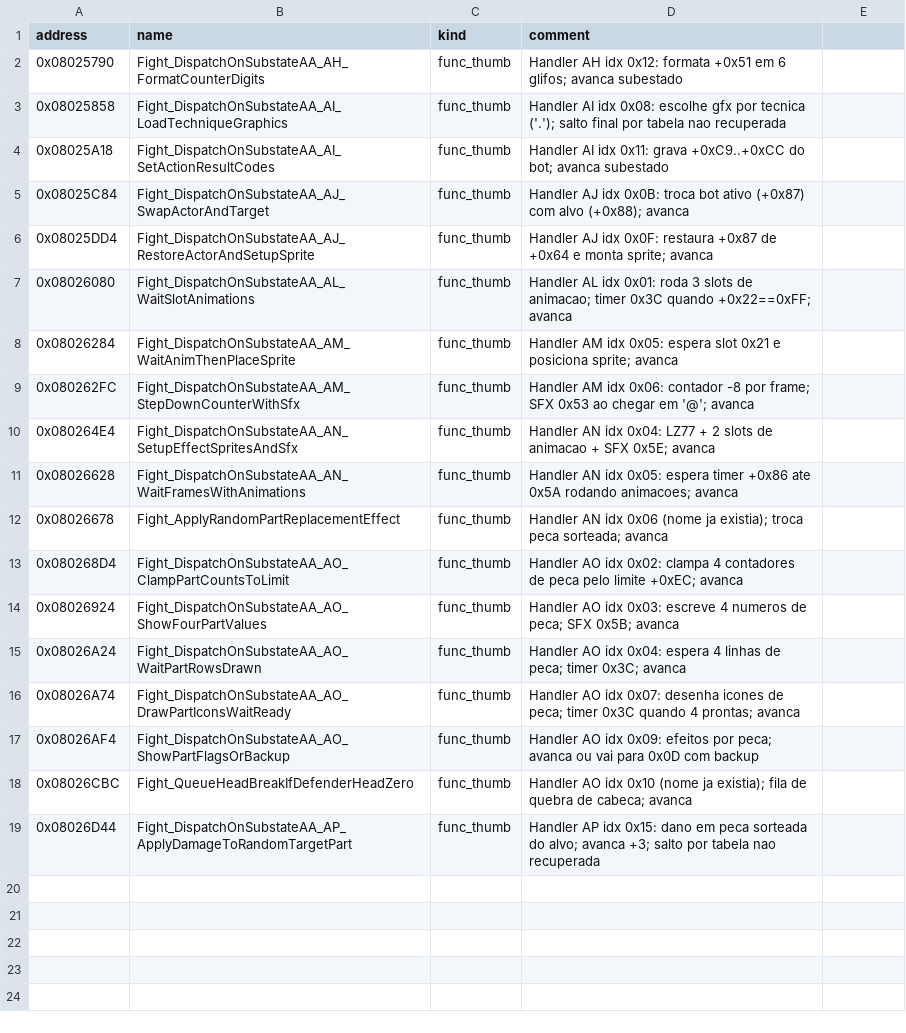
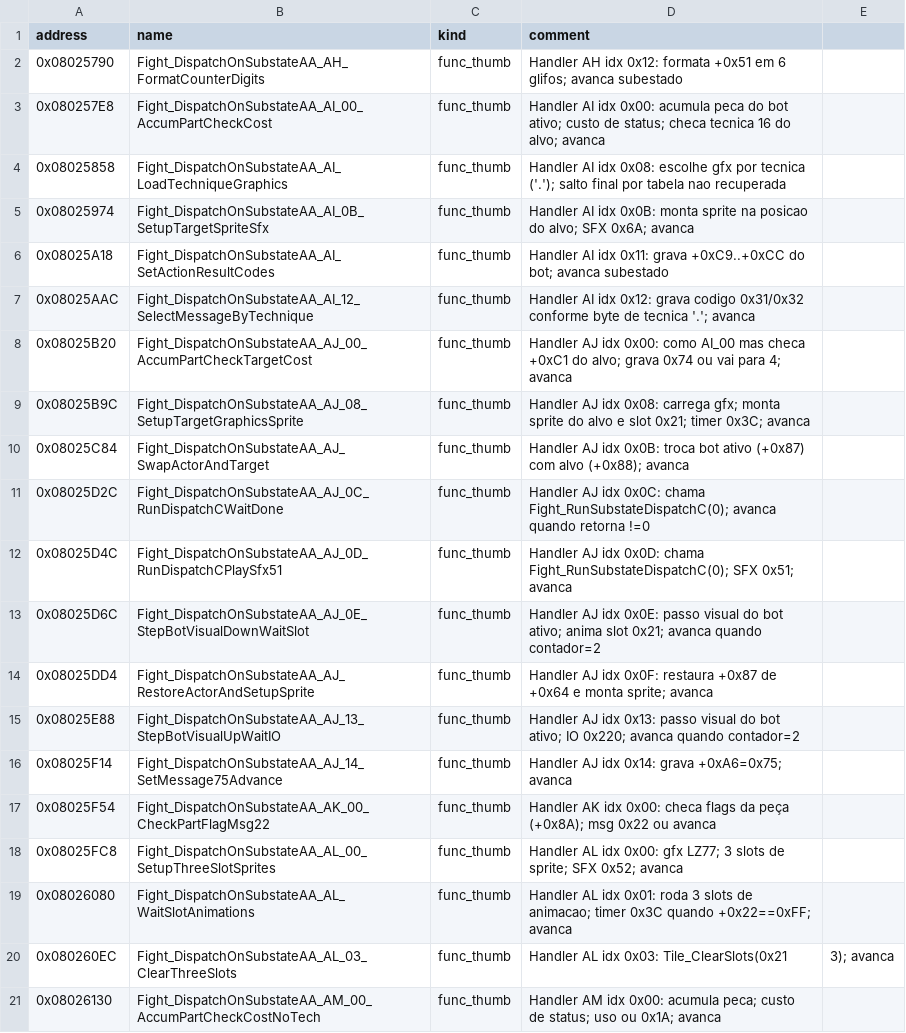
Before and after one commit to jvsdm/Medabots-Romhacking-Toolkit, a CSV file: re/functions/HA8_simbolos.csv, drawn as a sheet; only a part is shown; the shorter side is filled out with more unchanged rows; the diff covers the shown part only.

```diff
--- a/re/functions/HA8_simbolos.csv
+++ b/re/functions/HA8_simbolos.csv
@@ -2,6 +2,20 @@ address,name,kind,comment
 0x08025790,Fight_DispatchOnSubstateAA_AH_FormatCounterDigits,func_thumb,Handler AH idx 0x12: formata +0x51 em 6 glifos; avanca subestado
+0x080257E8,Fight_DispatchOnSubstateAA_AI_00_AccumPartCheckCost,func_thumb,Handler AI idx 0x00: acumula peca do bot ativo; custo de status; checa tecnica 16 do alvo; avanca
 0x08025858,Fight_DispatchOnSubstateAA_AI_LoadTechniqueGraphics,func_thumb,Handler AI idx 0x08: escolhe gfx por tecnica ('.'); salto final por tabela nao recuperada
+0x08025974,Fight_DispatchOnSubstateAA_AI_0B_SetupTargetSpriteSfx,func_thumb,Handler AI idx 0x0B: monta sprite na posicao do alvo; SFX 0x6A; avanca
 0x08025A18,Fight_DispatchOnSubstateAA_AI_SetActionResultCodes,func_thumb,Handler AI idx 0x11: grava +0xC9..+0xCC do bot; avanca subestado
+0x08025AAC,Fight_DispatchOnSubstateAA_AI_12_SelectMessageByTechnique,func_thumb,Handler AI idx 0x12: grava codigo 0x31/0x32 conforme byte de tecnica '.'; avanca
+0x08025B20,Fight_DispatchOnSubstateAA_AJ_00_AccumPartCheckTargetCost,func_thumb,Handler AJ idx 0x00: como AI_00 mas checa +0xC1 do alvo; grava 0x74 ou vai para 4; avanca
+0x08025B9C,Fight_DispatchOnSubstateAA_AJ_08_SetupTargetGraphicsSprite,func_thumb,Handler AJ idx 0x08: carrega gfx; monta sprite do alvo e slot 0x21; timer 0x3C; avanca
 0x08025C84,Fight_DispatchOnSubstateAA_AJ_SwapActorAndTarget,func_thumb,Handler AJ idx 0x0B: troca bot ativo (+0x87) com alvo (+0x88); avanca
+0x08025D2C,Fight_DispatchOnSubstateAA_AJ_0C_RunDispatchCWaitDone,func_thumb,Handler AJ idx 0x0C: chama Fight_RunSubstateDispatchC(0); avanca quando retorna !=0
+0x08025D4C,Fight_DispatchOnSubstateAA_AJ_0D_RunDispatchCPlaySfx51,func_thumb,Handler AJ idx 0x0D: chama Fight_RunSubstateDispatchC(0); SFX 0x51; avanca
+0x08025D6C,Fight_DispatchOnSubstateAA_AJ_0E_StepBotVisualDownWaitSlot,func_thumb,Handler AJ idx 0x0E: passo visual do bot ativo; anima slot 0x21; avanca quando contador=2
 0x08025DD4,Fight_DispatchOnSubstateAA_AJ_RestoreActorAndSetupSprite,func_thumb,Handler AJ idx 0x0F: restaura +0x87 de +0x64 e monta sprite; avanca
+0x08025E88,Fight_DispatchOnSubstateAA_AJ_13_StepBotVisualUpWaitIO,func_thumb,Handler AJ idx 0x13: passo visual do bot ativo; IO 0x220; avanca quando contador=2
+0x08025F14,Fight_DispatchOnSubstateAA_AJ_14_SetMessage75Advance,func_thumb,Handler AJ idx 0x14: grava +0xA6=0x75; avanca
+0x08025F54,Fight_DispatchOnSubstateAA_AK_00_CheckPartFlagMsg22,func_thumb,Handler AK idx 0x00: checa flags da peça (+0x8A); msg 0x22 ou avanca
+0x08025FC8,Fight_DispatchOnSubstateAA_AL_00_SetupThreeSlotSprites,func_thumb,Handler AL idx 0x00: gfx LZ77; 3 slots de sprite; SFX 0x52; avanca
 0x08026080,Fight_DispatchOnSubstateAA_AL_WaitSlotAnimations,func_thumb,Handler AL idx 0x01: roda 3 slots de animacao; timer 0x3C quando +0x22==0xFF; avanca
+0x080260EC,Fight_DispatchOnSubstateAA_AL_03_ClearThreeSlots,func_thumb,Handler AL idx 0x03: Tile_ClearSlots(0x21,3); avanca
+0x08026130,Fight_DispatchOnSubstateAA_AM_00_AccumPartCheckCostNoTech,func_thumb,Handler AM idx 0x00: acumula peca; custo de status; uso ou 0x1A; avanca
```
Also changed, not shown: 10 added rows elsewhere in this file, 1 other file.
